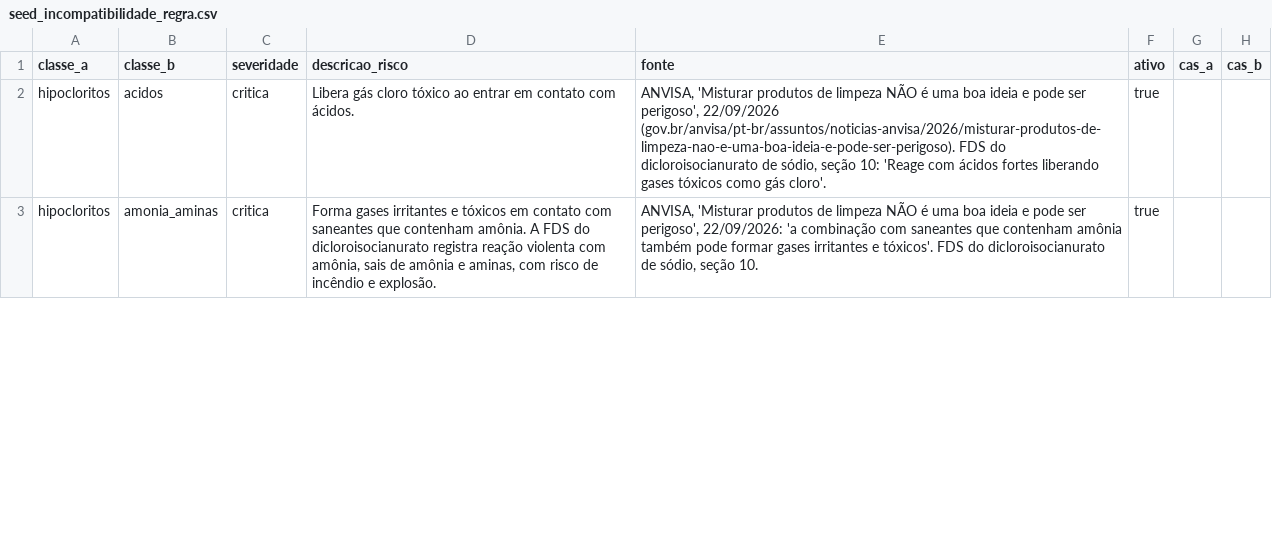
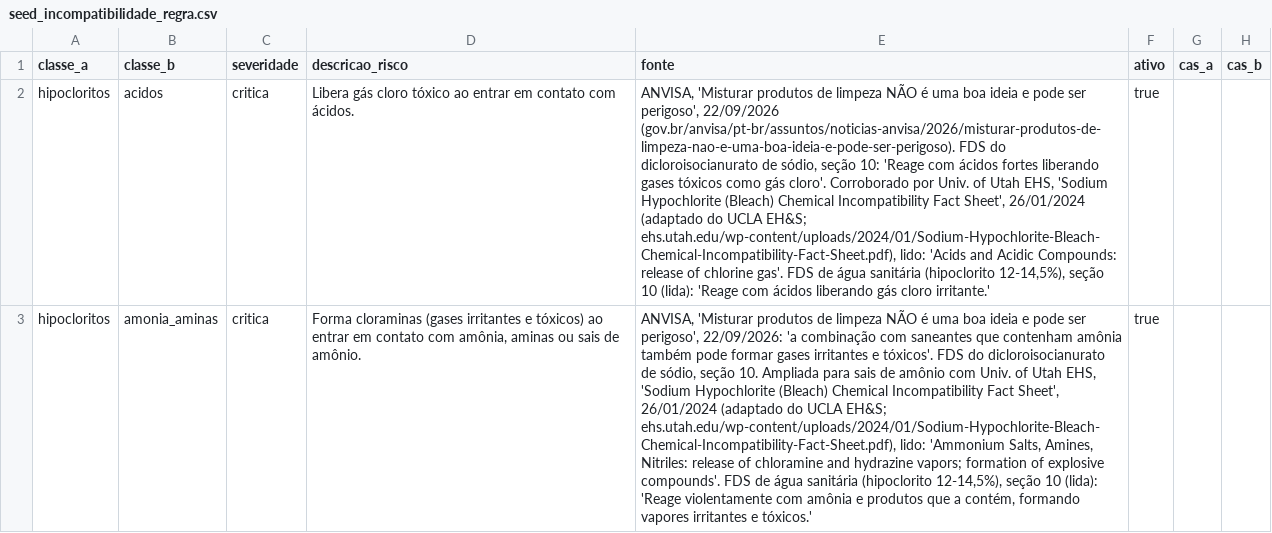
Before and after one commit to Quimia-br/quimia-bd, a CSV file: src/database/sql/data_load/seeds/seed_incompatibilidade_regra.csv, drawn as a sheet; only a part is shown; the diff covers the shown part only; the diff names each change by its address in the sheet, - before the commit and + after, or states it on an @@ line.

Commit message:
feat(catalogo_substancias) :sais de amonio com hipoclorito, peroxido x hipoclorito e peroxido de carbamida

```diff
--- a/src/database/sql/data_load/seeds/seed_incompatibilidade_regra.csv
+++ b/src/database/sql/data_load/seeds/seed_incompatibilidade_regra.csv
-E2 (fonte): …gás cloro'.
+E2 (fonte): …gás cloro'. Corroborado por Univ. of Utah EHS, 'Sodium Hypochlorite (Bleach) Chemical Incompatibility Fact Sheet', 26/01/2024 (adaptado do UCLA EH&S; ehs.utah.edu/wp-content/uploads/2024/01/Sodium-Hypochlorite-Bleach-Chemical-Incompatibility-Fact-Sheet.pdf), lido: 'Acids and Acidic Compounds: release of chlorine gas'. FDS de água sanitária (hipoclorito 12-14,5%), seção 10 (lida): 'Reage com ácidos liberando gás cloro irritante.'
-D3 (descricao_risco): Forma gases irritantes e tóxicos em contato com saneantes que contenham amônia. A FDS do dicloroisocianurato registra reação violenta com amônia, sais de amônia e aminas, com risco de incêndio e explosão.
+D3 (descricao_risco): Forma cloraminas (gases irritantes e tóxicos) ao entrar em contato com amônia, aminas ou sais de amônio.
-E3 (fonte): …seção 10.
+E3 (fonte): …seção 10. Ampliada para sais de amônio com Univ. of Utah EHS, 'Sodium Hypochlorite (Bleach) Chemical Incompatibility Fact Sheet', 26/01/2024 (adaptado do UCLA EH&S; ehs.utah.edu/wp-content/uploads/2024/01/Sodium-Hypochlorite-Bleach-Chemical-Incompatibility-Fact-Sheet.pdf), lido: 'Ammonium Salts, Amines, Nitriles: release of chloramine and hydrazine vapors; formation of explosive compounds'. FDS de água sanitária (hipoclorito 12-14,5%), seção 10 (lida): 'Reage violentamente com amônia e produtos que a contém, formando vapores irritantes e tóxicos.'
```
Also changed, not shown: 2 added rows and 1 edited cell elsewhere in this file, src/database/sql/data_load/mocks/classe_quimica.csv, src/database/sql/data_load/mocks/substancia.csv, 3 other files.
